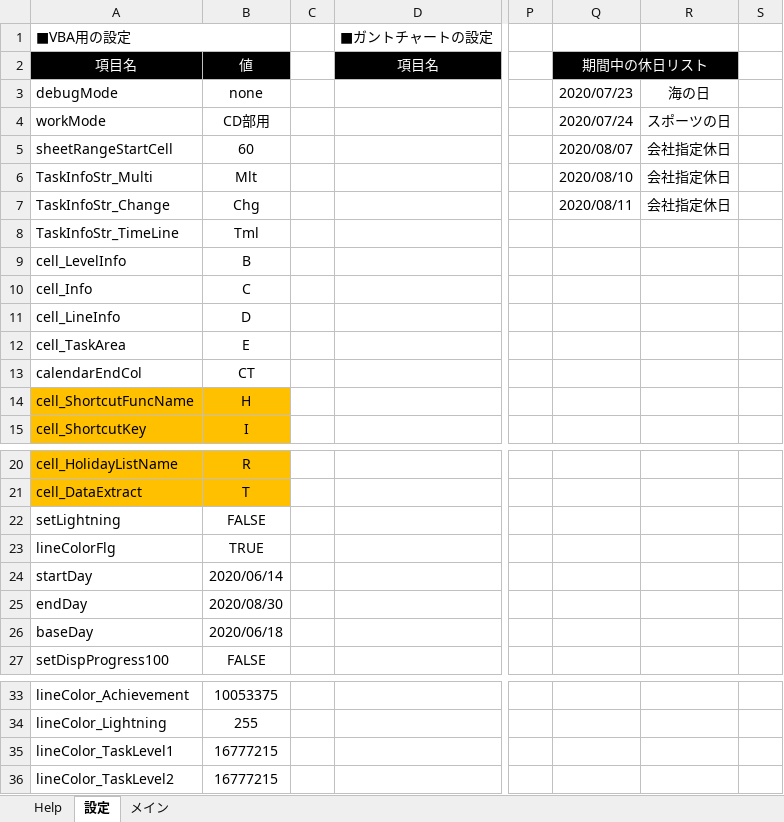
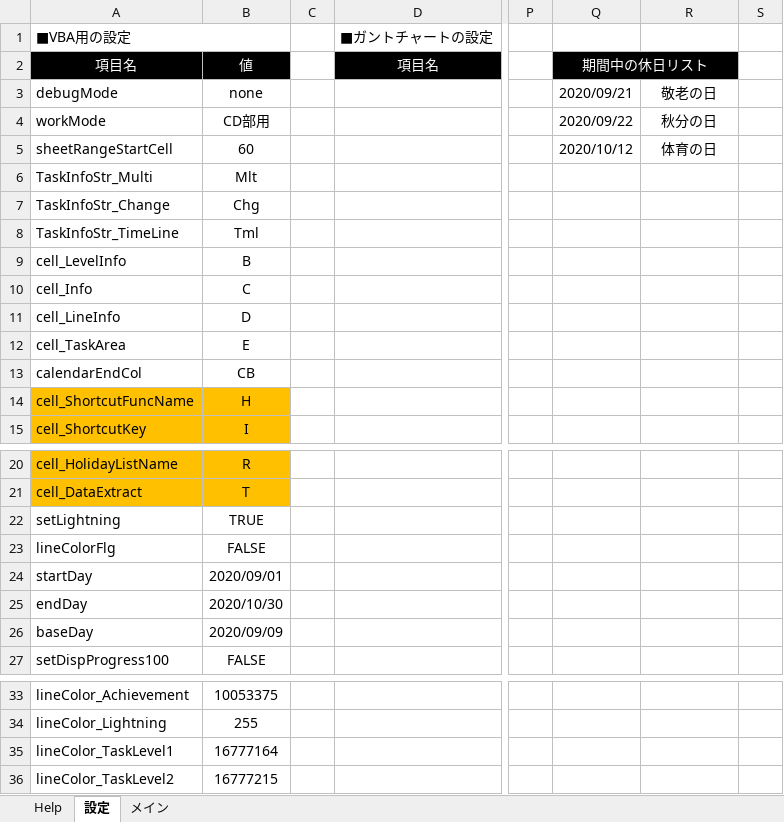
Before and after one commit to bkoizumi/WBS, an Excel workbook: Excel for Work Breakdown Structure.xlsm, sheet 設定, drawn as a sheet; only a part is shown, gaps mark what is left out; values as stored, in another font and other column widths than the file's, no borders; the diff names each change by its address in the sheet, - before the commit and + after, or states it on an @@ line.

```diff
--- a/Excel for Work Breakdown Structure.xlsm (sheet 設定)
+++ b/Excel for Work Breakdown Structure.xlsm (sheet 設定)
-Q3: 2020/07/23
+Q3: 2020/09/21
-R3: 海の日
+R3: 敬老の日
-Q4: 2020/07/24
+Q4: 2020/09/22
-R4: スポーツの日
+R4: 秋分の日
-Q5: 2020/08/07
+Q5: 2020/10/12
-R5: 会社指定休日
+R5: 体育の日
-Q6: 2020/08/10
+Q6: (empty)
-R6:R7: 会社指定休日
+R6:R7: (empty)
-Q7: 2020/08/11
+Q7: (empty)
-B13: CT
+B13: CB
-B22: FALSE
+B22: TRUE
-B23: TRUE
+B23: FALSE
-B24: 2020/06/14
+B24: 2020/09/01
-B25: 2020/08/30
+B25: 2020/10/30
-B26: 2020/06/18
+B26: 2020/09/09
-B35: 16777215
+B35: 16777164
```
Also changed, not shown: sheet Help, charts or pictures, 16 other files.
